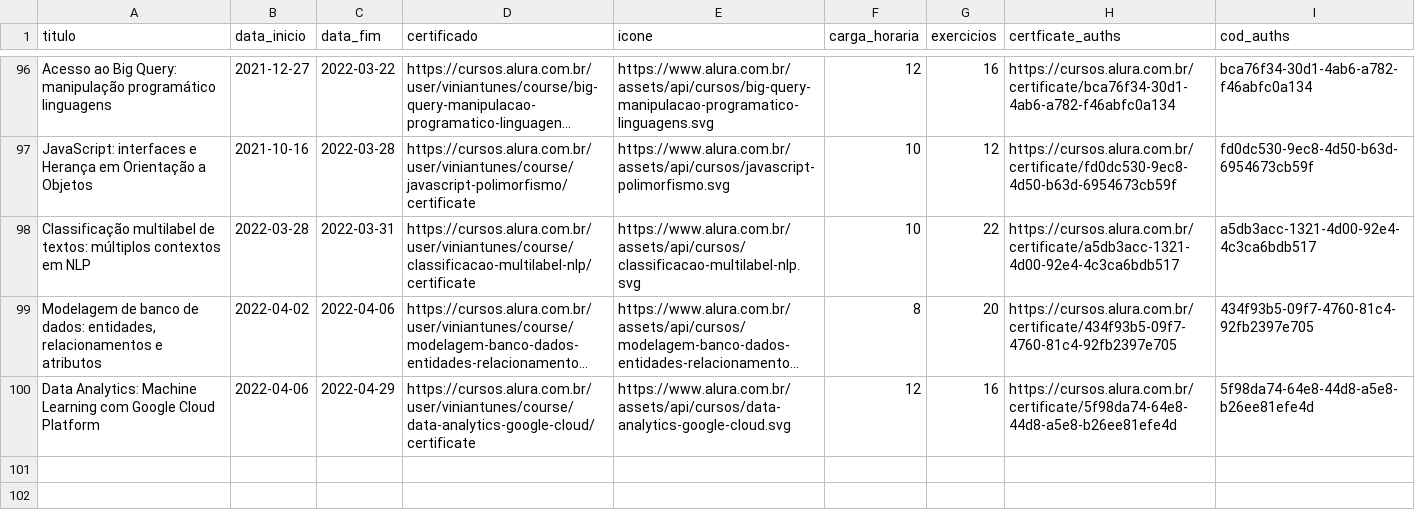
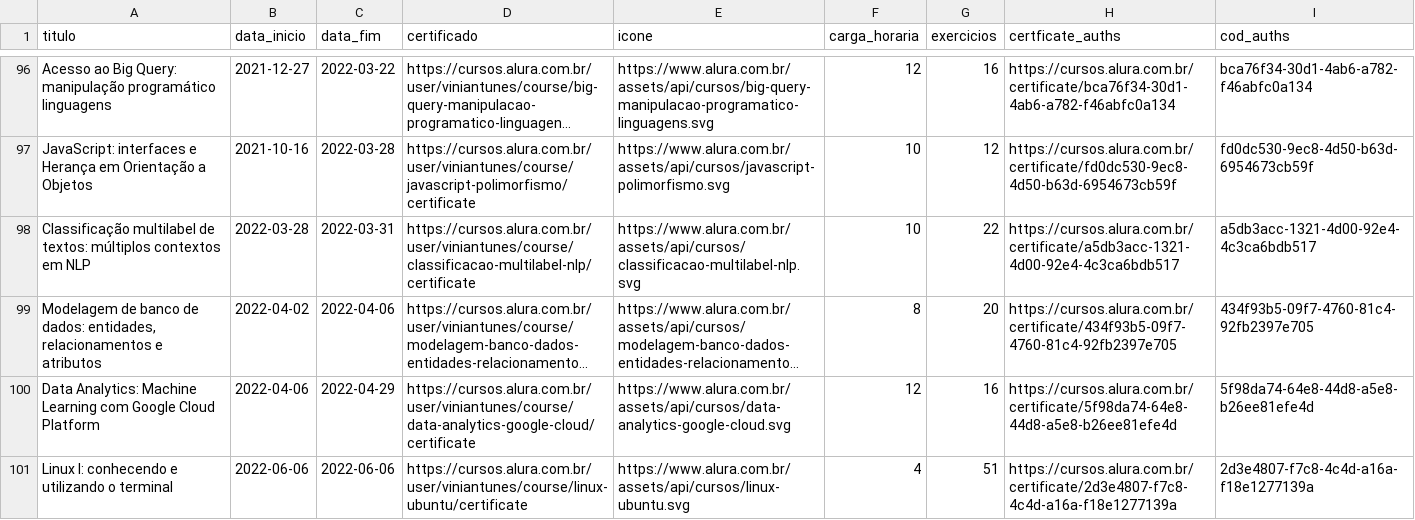
Before and after one commit to ViniViniAntunes/ViniViniAntunes.github.io, a CSV file: html/data_certificates_final.csv, drawn as a sheet; only a part is shown, gaps mark what is left out; long unchanged cells end in …; the diff names each change by its address in the sheet, - before the commit and + after, or states it on an @@ line.

Commit message:
Update certificados

```diff
--- a/html/data_certificates_final.csv
+++ b/html/data_certificates_final.csv
+row 101: Linux I: conhecendo e utilizando o terminal | 2022-06-06 | 2022-06-06 | https://cursos.alura.com.br/user/viniantunes/course/linux-ubuntu/certificate | https://www.alura.com.br/assets/api/cursos/linux-ubuntu.svg | 4 | 51 | https://cursos.alura.com.br/certificate/2d3e4807-f7c8-4c4d-a16a-f18e1277139a | 2d3e4807-f7c8-4c4d-a16a-f18e1277139a
```
Also changed, not shown: info_certificados/data/data_certificates_final.csv, javascript/data_certificates_final.csv.
